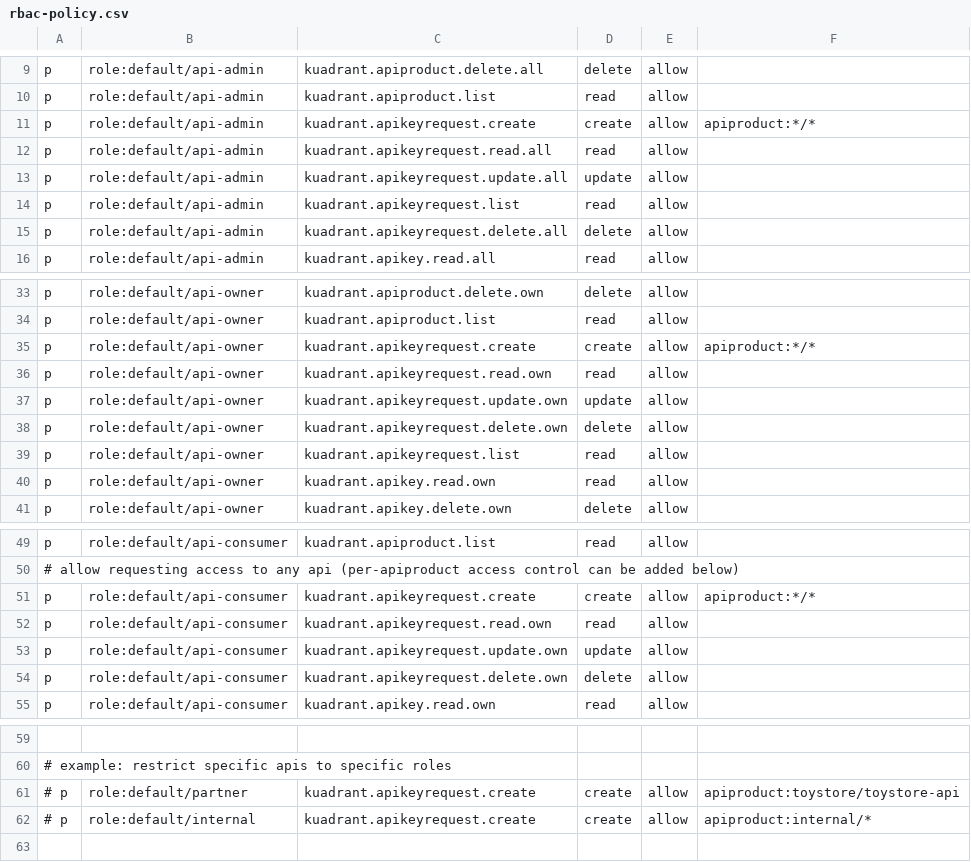
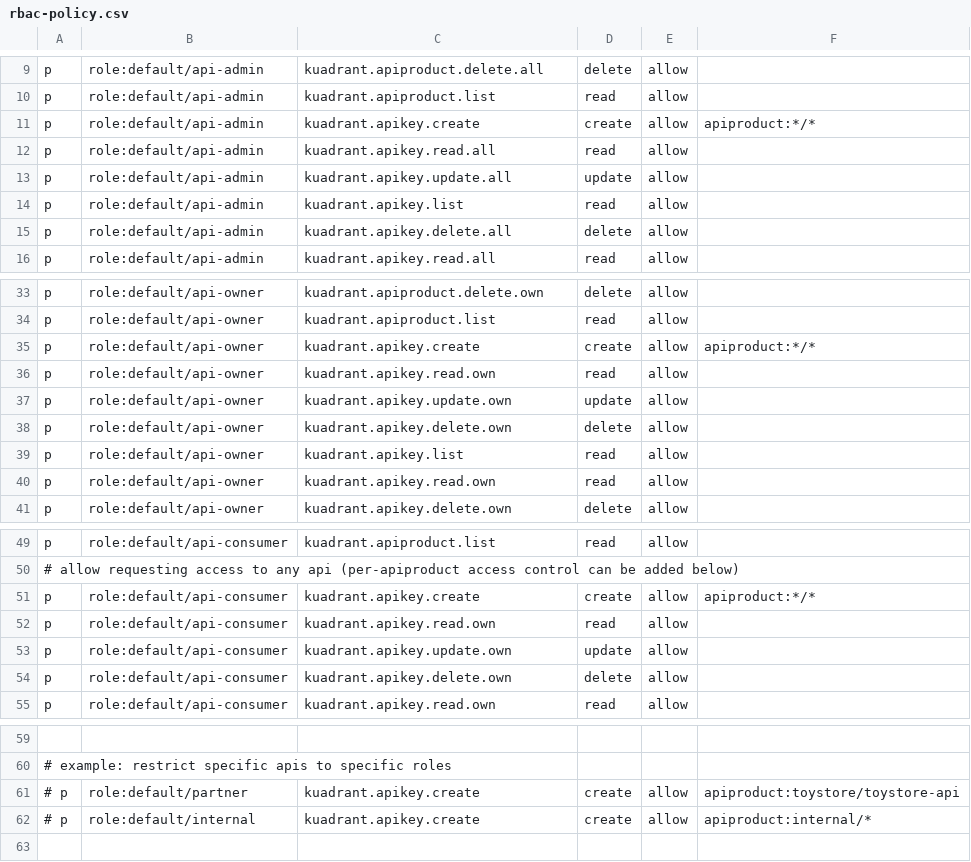
Before and after one commit to Kuadrant/kuadrant-backstage-plugin, a CSV file: rbac-policy.csv, drawn as a sheet; only a part is shown, gaps mark what is left out; the diff names each change by its address in the sheet, - before the commit and + after, or states it on an @@ line.

Commit message:
[refactor] Replacing `APIKeyRequest` for `APIKey`
Signed-off-by: dd <4183971+didierofrivia@users.noreply.github.com>

```diff
--- a/rbac-policy.csv
+++ b/rbac-policy.csv
-C11: kuadrant.apikeyrequest.create
+C11: kuadrant.apikey.create
-C12: kuadrant.apikeyrequest.read.all
+C12: kuadrant.apikey.read.all
-C13: kuadrant.apikeyrequest.update.all
+C13: kuadrant.apikey.update.all
-C14: kuadrant.apikeyrequest.list
+C14: kuadrant.apikey.list
-C15: kuadrant.apikeyrequest.delete.all
+C15: kuadrant.apikey.delete.all
-C35: kuadrant.apikeyrequest.create
+C35: kuadrant.apikey.create
-C36: kuadrant.apikeyrequest.read.own
+C36: kuadrant.apikey.read.own
-C37: kuadrant.apikeyrequest.update.own
+C37: kuadrant.apikey.update.own
-C38: kuadrant.apikeyrequest.delete.own
+C38: kuadrant.apikey.delete.own
-C39: kuadrant.apikeyrequest.list
+C39: kuadrant.apikey.list
-C51: kuadrant.apikeyrequest.create
+C51: kuadrant.apikey.create
-C52: kuadrant.apikeyrequest.read.own
+C52: kuadrant.apikey.read.own
-C53: kuadrant.apikeyrequest.update.own
+C53: kuadrant.apikey.update.own
-C54: kuadrant.apikeyrequest.delete.own
+C54: kuadrant.apikey.delete.own
-C61:C62: kuadrant.apikeyrequest.create
+C61:C62: kuadrant.apikey.create
```
Also changed, not shown: 21 other files.
